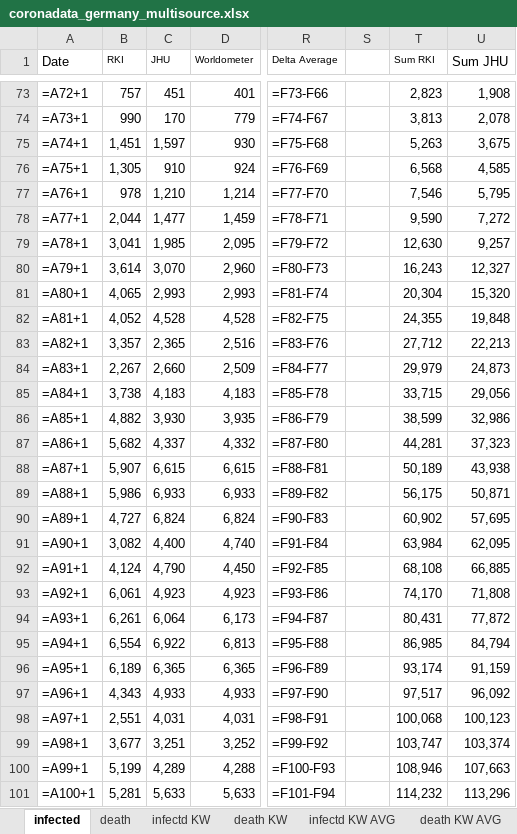
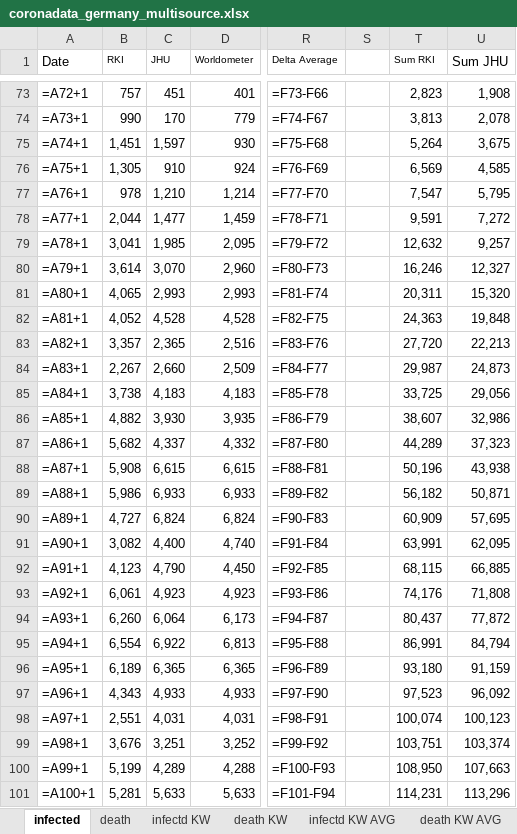
Before and after one commit to ChristophKrause/coronaDataHelper, an Excel workbook: src/CoronaDataHelper/CoronaDataHelper/res/coronadata_germany_multisource.xlsx, sheet infected, drawn as a sheet; only a part is shown, gaps mark what is left out; values as stored, in another font and other column widths than the file's, no borders; formulas without a stored value are shown as written; conditional formats not drawn; the diff covers the shown part only; the diff names each change by its address in the sheet, - before the commit and + after, or states it on an @@ line.

```diff
--- a/src/CoronaDataHelper/CoronaDataHelper/res/coronadata_germany_multisource.xlsx (sheet infected)
+++ b/src/CoronaDataHelper/CoronaDataHelper/res/coronadata_germany_multisource.xlsx (sheet infected)
-T75 (Sum RKI): 5,263
+T75 (Sum RKI): 5,264
-T76 (Sum RKI): 6,568
+T76 (Sum RKI): 6,569
-T77 (Sum RKI): 7,546
+T77 (Sum RKI): 7,547
-T78 (Sum RKI): 9,590
+T78 (Sum RKI): 9,591
-T79 (Sum RKI): 12,630
+T79 (Sum RKI): 12,632
-T80 (Sum RKI): 16,243
+T80 (Sum RKI): 16,246
-T81 (Sum RKI): 20,304
+T81 (Sum RKI): 20,311
-T82 (Sum RKI): 24,355
+T82 (Sum RKI): 24,363
-T83 (Sum RKI): 27,712
+T83 (Sum RKI): 27,720
-T84 (Sum RKI): 29,979
+T84 (Sum RKI): 29,987
-T85 (Sum RKI): 33,715
+T85 (Sum RKI): 33,725
-T86 (Sum RKI): 38,599
+T86 (Sum RKI): 38,607
-T87 (Sum RKI): 44,281
+T87 (Sum RKI): 44,289
-B88 (RKI): 5,907
+B88 (RKI): 5,908
-T88 (Sum RKI): 50,189
+T88 (Sum RKI): 50,196
-T89 (Sum RKI): 56,175
+T89 (Sum RKI): 56,182
-T90 (Sum RKI): 60,902
+T90 (Sum RKI): 60,909
-T91 (Sum RKI): 63,984
+T91 (Sum RKI): 63,991
-B92 (RKI): 4,124
+B92 (RKI): 4,123
-T92 (Sum RKI): 68,108
+T92 (Sum RKI): 68,115
-T93 (Sum RKI): 74,170
+T93 (Sum RKI): 74,176
-B94 (RKI): 6,261
+B94 (RKI): 6,260
-T94 (Sum RKI): 80,431
+T94 (Sum RKI): 80,437
-T95 (Sum RKI): 86,985
+T95 (Sum RKI): 86,991
-T96 (Sum RKI): 93,174
+T96 (Sum RKI): 93,180
-T97 (Sum RKI): 97,517
+T97 (Sum RKI): 97,523
-T98 (Sum RKI): 100,068
+T98 (Sum RKI): 100,074
-B99 (RKI): 3,677
+B99 (RKI): 3,676
-T99 (Sum RKI): 103,747
+T99 (Sum RKI): 103,751
-T100 (Sum RKI): 108,946
+T100 (Sum RKI): 108,950
-T101 (Sum RKI): 114,232
+T101 (Sum RKI): 114,231
```
Also changed, not shown: 14 added rows, 14 removed rows and 680 edited cells elsewhere in this sheet, sheet death, sheet infectd KW, sheet death KW, sheet infectd KW AVG, sheet death KW AVG, src/CoronaDataHelper/CoronaDataHelper/res/coronadata-JHUCSSE.xlsx, src/CoronaDataHelper/CoronaDataHelper/res/coronadata_germany.xlsx, 11 other files.
